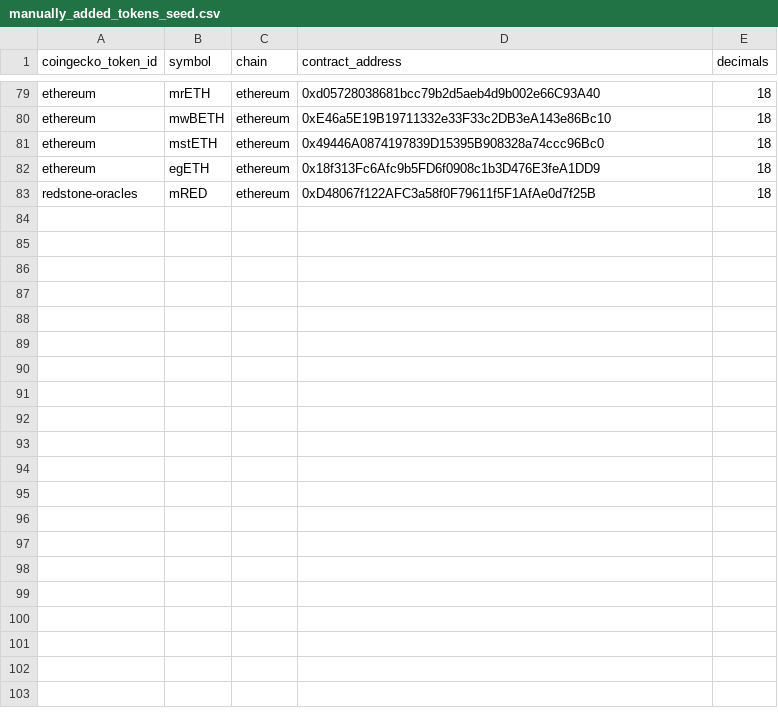
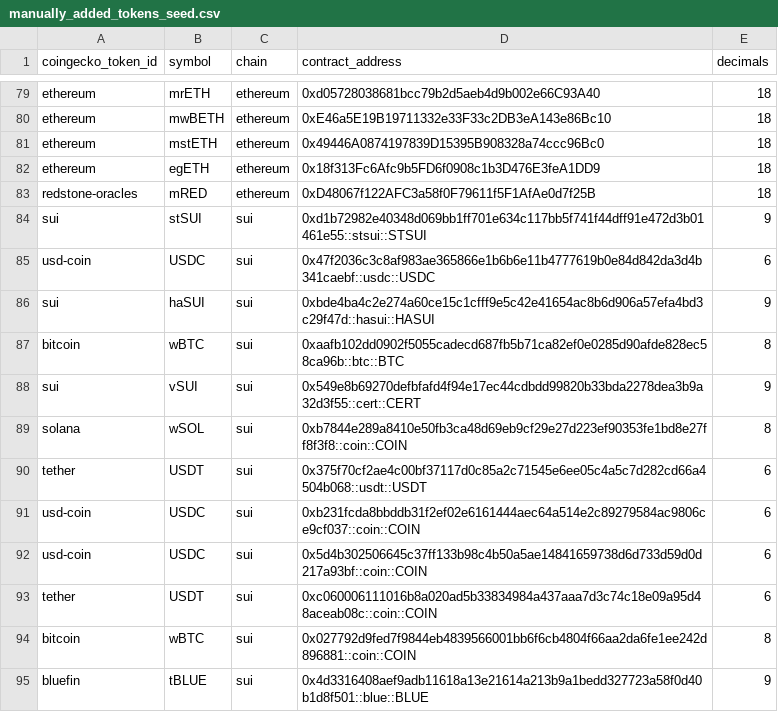
Before and after one commit to Artemis-xyz/dbt, a CSV file: seeds/manually_added_tokens_seed.csv, drawn as a sheet; only a part is shown, gaps mark what is left out.

Commit message:
Akhil/bluefin sui (#1447)

```diff
--- a/seeds/manually_added_tokens_seed.csv
+++ b/seeds/manually_added_tokens_seed.csv
@@ -83 +83,13 @@ ethereum,egETH,ethereum,0x18f313Fc6Afc9b5FD6f0908c1b3D476E3feA1DD9,18
 redstone-oracles,mRED,ethereum,0xD48067f122AFC3a58f0F79611f5F1AfAe0d7f25B,18
+sui,stSUI,sui,0xd1b72982e40348d069bb1ff701e634c117bb5f741f44dff91e472d3b01461e55::stsui::STSUI,9
+usd-coin,USDC,sui,0x47f2036c3c8af983ae365866e1b6b6e11b4777619b0e84d842da3d4b341caebf::usdc::USDC,6
+sui,haSUI,sui,0xbde4ba4c2e274a60ce15c1cfff9e5c42e41654ac8b6d906a57efa4bd3c29f47d::hasui::HASUI,9
+bitcoin,wBTC,sui,0xaafb102dd0902f5055cadecd687fb5b71ca82ef0e0285d90afde828ec58ca96b::btc::BTC,8
+sui,vSUI,sui,0x549e8b69270defbfafd4f94e17ec44cdbdd99820b33bda2278dea3b9a32d3f55::cert::CERT,9
+solana,wSOL,sui,0xb7844e289a8410e50fb3ca48d69eb9cf29e27d223ef90353fe1bd8e27ff8f3f8::coin::COIN,8
+tether,USDT,sui,0x375f70cf2ae4c00bf37117d0c85a2c71545e6ee05c4a5c7d282cd66a4504b068::usdt::USDT,6
+usd-coin,USDC,sui,0xb231fcda8bbddb31f2ef02e6161444aec64a514e2c89279584ac9806ce9cf037::coin::COIN,6
+usd-coin,USDC,sui,0x5d4b302506645c37ff133b98c4b50a5ae14841659738d6d733d59d0d217a93bf::coin::COIN,6
+tether,USDT,sui,0xc060006111016b8a020ad5b33834984a437aaa7d3c74c18e09a95d48aceab08c::coin::COIN,6
+bitcoin,wBTC,sui,0x027792d9fed7f9844eb4839566001bb6f6cb4804f66aa2da6fe1ee242d896881::coin::COIN,8
+bluefin,tBLUE,sui,0x4d3316408aef9adb11618a13e21614a213b9a1bedd327723a58f0d40b1d8f501::blue::BLUE,9
```
Also changed, not shown: 11 other files.
